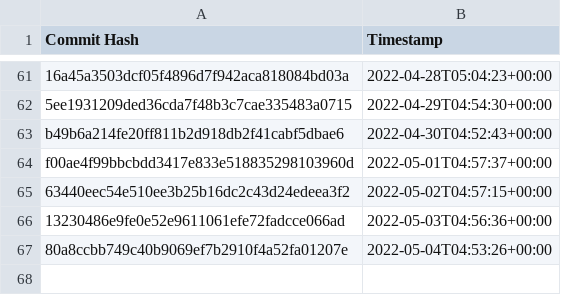
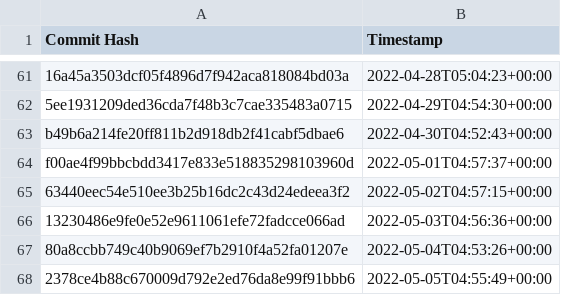
Before and after one commit to the-commons-project/vci-directory, a CSV file: logs/audit-index.csv, drawn as a sheet; only a part is shown, gaps mark what is left out; the diff names each change by its address in the sheet, - before the commit and + after, or states it on an @@ line.

Commit message:
added commit hash to audit index

```diff
--- a/logs/audit-index.csv
+++ b/logs/audit-index.csv
+row 68: 2378ce4b88c670009d792e2ed76da8e99f91bbb6 | 2022-05-05T04:55:49+00:00
```
